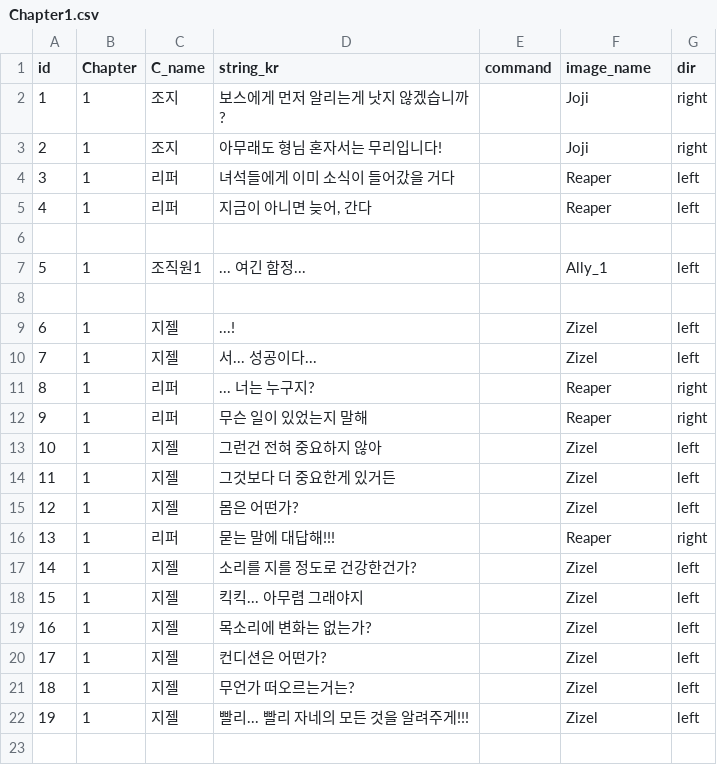
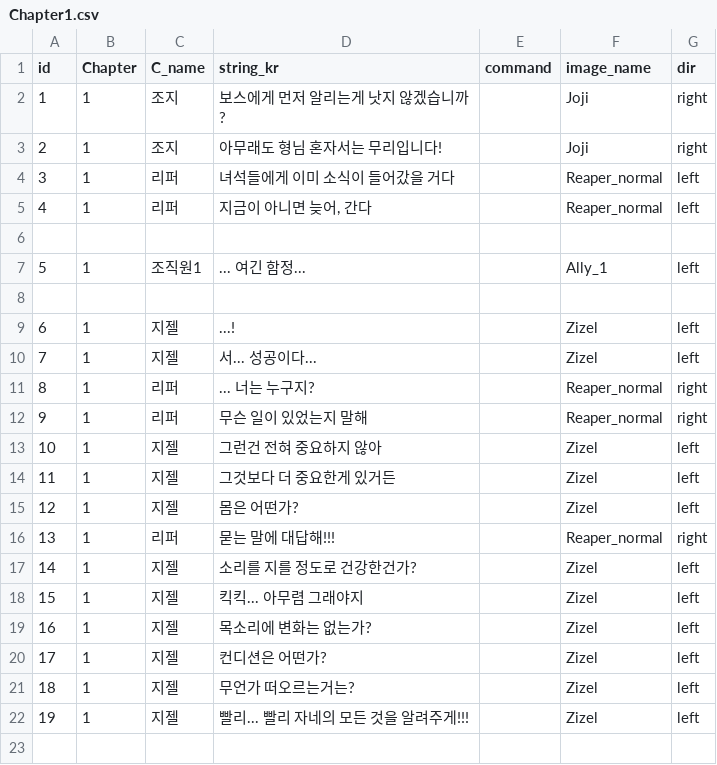
Before and after one commit to heyhobeach/ChasingFox-Dream-ver.2, a CSV file: Assets/Resources/FindTest/KOR/Chapter1/Chapter1.csv, drawn as a sheet; only a part is shown.

```diff
--- a/Assets/Resources/FindTest/KOR/Chapter1/Chapter1.csv
+++ b/Assets/Resources/FindTest/KOR/Chapter1/Chapter1.csv
@@ -3,4 +3,4 @@
 2,1,조지,아무래도 형님 혼자서는 무리입니다!,,Joji,right
-3,1,리퍼,녀석들에게 이미 소식이 들어갔을 거다,,Reaper,left
-4,1,리퍼,"지금이 아니면 늦어, 간다",,Reaper,left
+3,1,리퍼,녀석들에게 이미 소식이 들어갔을 거다,,Reaper_normal,left
+4,1,리퍼,"지금이 아니면 늦어, 간다",,Reaper_normal,left
 ,,,,,,
@@ -10,4 +10,4 @@
 7,1,지젤,서... 성공이다...,,Zizel,left
-8,1,리퍼,... 너는 누구지?,,Reaper,right
-9,1,리퍼,무슨 일이 있었는지 말해,,Reaper,right
+8,1,리퍼,... 너는 누구지?,,Reaper_normal,right
+9,1,리퍼,무슨 일이 있었는지 말해,,Reaper_normal,right
 10,1,지젤,그런건 전혀 중요하지 않아,,Zizel,left
@@ -15,3 +15,3 @@
 12,1,지젤,몸은 어떤가?,,Zizel,left
-13,1,리퍼,묻는 말에 대답해!!!,,Reaper,right
+13,1,리퍼,묻는 말에 대답해!!!,,Reaper_normal,right
 14,1,지젤,소리를 지를 정도로 건강한건가?,,Zizel,left
```
Also changed, not shown: Assets/Resources/FindTest/KOR/Chapter0/Chapter0.csv.
